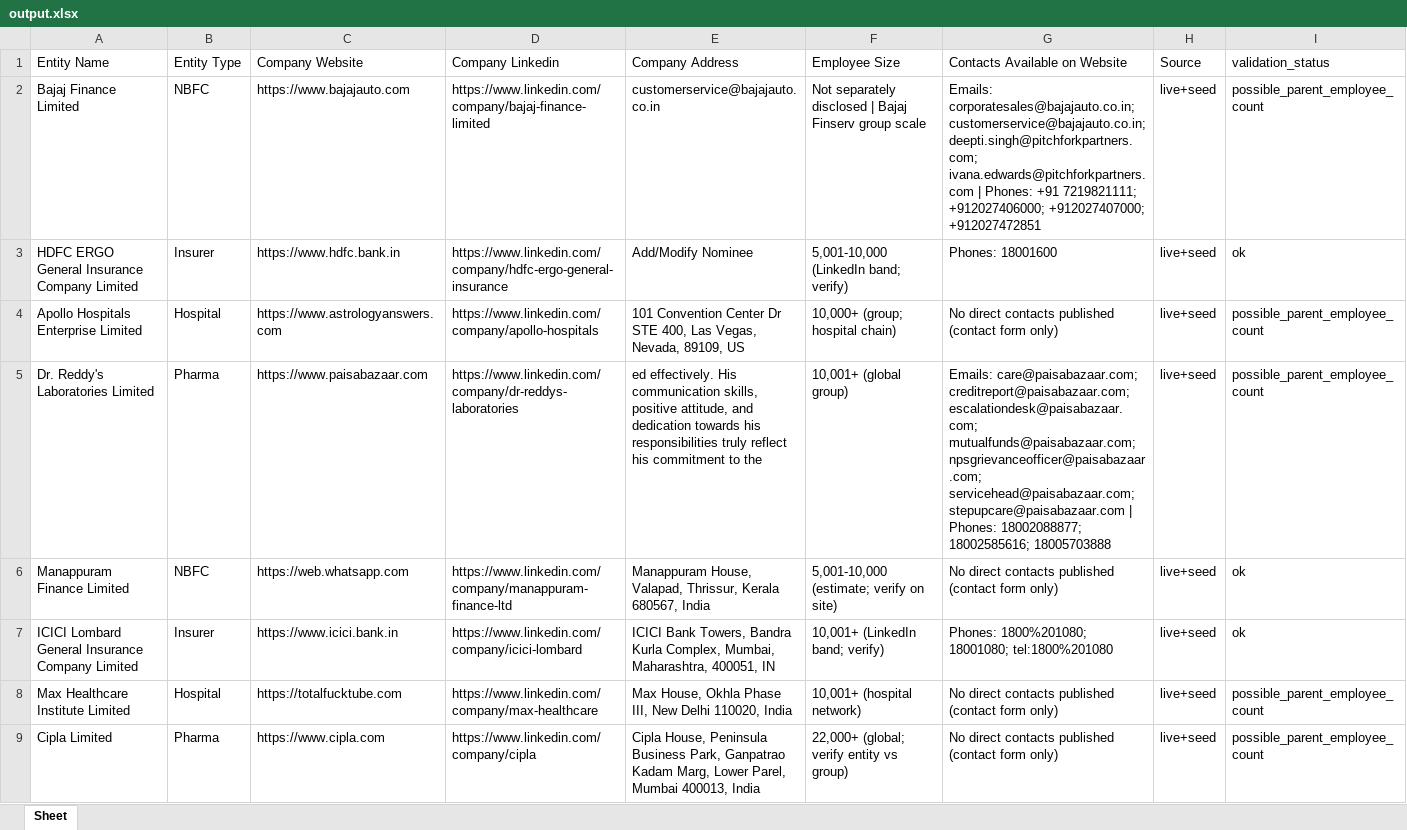
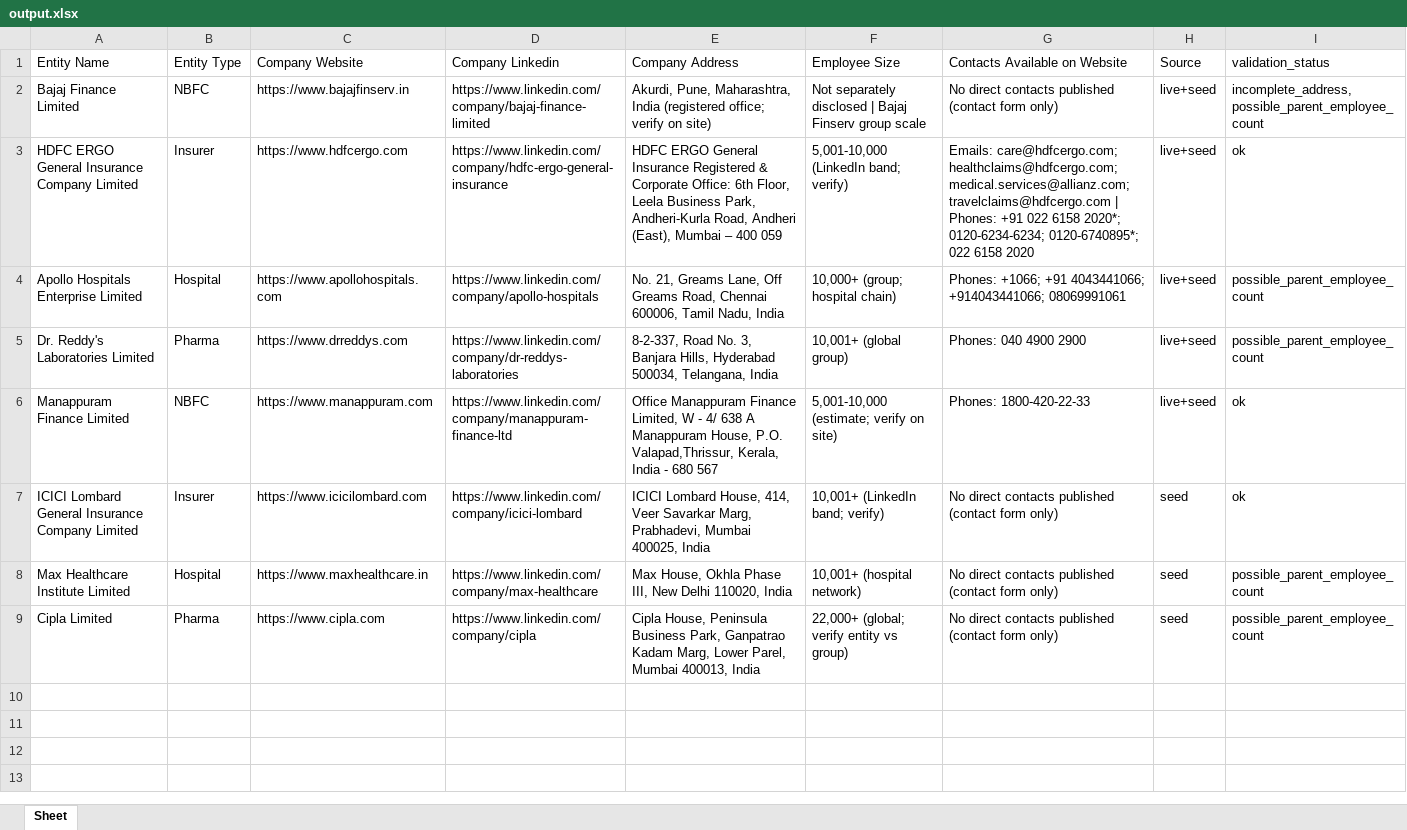
Before and after one commit to SiddheshD9099/nbfc-entity-enrichment-pipeline, an Excel workbook: output.xlsx, sheet Sheet, drawn as a sheet; values as stored, in another font and other column widths than the file's, no borders; the diff names each change by its address in the sheet, - before the commit and + after, or states it on an @@ line.

Commit message:
Add project benchmarks and validation

```diff
--- a/output.xlsx (sheet Sheet)
+++ b/output.xlsx (sheet Sheet)
-C2 (Company Website): https://www.bajajauto.com
+C2 (Company Website): https://www.bajajfinserv.in
-E2 (Company Address): customerservice@bajajauto.co.in
+E2 (Company Address): Akurdi, Pune, Maharashtra, India (registered office; verify on site)
-G2 (Contacts Available on Website): Emails: corporatesales@bajajauto.co.in; customerservice@bajajauto.co.in; deepti.singh@pitchforkpartners.com; ivana.edwards@pitchforkpartners.com | Phones: +91 7219821111; +912027406000; +912027407000; +912027472851
+G2 (Contacts Available on Website): No direct contacts published (contact form only)
-I2 (validation_status): possible_parent_employee_count
+I2 (validation_status): incomplete_address,possible_parent_employee_count
-C3 (Company Website): https://www.hdfc.bank.in
+C3 (Company Website): https://www.hdfcergo.com
-E3 (Company Address): Add/Modify Nominee
+E3 (Company Address): HDFC ERGO General Insurance Registered & Corporate Office: 6th Floor, Leela Business Park, Andheri-Kurla Road, Andheri (East), Mumbai – 400 059
-G3 (Contacts Available on Website): Phones: 18001600
+G3 (Contacts Available on Website): Emails: care@hdfcergo.com; healthclaims@hdfcergo.com; medical.services@allianz.com; travelclaims@hdfcergo.com | Phones: +91 022 6158 2020*; 0120-6234-6234; 0120-6740895*; 022 6158 2020
-C4 (Company Website): https://www.astrologyanswers.com
+C4 (Company Website): https://www.apollohospitals.com
-E4 (Company Address): 101 Convention Center Dr STE 400, Las Vegas, Nevada, 89109, US
+E4 (Company Address): No. 21, Greams Lane, Off Greams Road, Chennai 600006, Tamil Nadu, India
-G4 (Contacts Available on Website): No direct contacts published (contact form only)
+G4 (Contacts Available on Website): Phones: +1066; +91 4043441066; +914043441066; 08069991061
-C5 (Company Website): https://www.paisabazaar.com
+C5 (Company Website): https://www.drreddys.com
-E5 (Company Address): ed effectively. His communication skills, positive attitude, and dedication towards his responsibilities truly reflect his commitment to the
+E5 (Company Address): 8-2-337, Road No. 3, Banjara Hills, Hyderabad 500034, Telangana, India
-G5 (Contacts Available on Website): Emails: care@paisabazaar.com; creditreport@paisabazaar.com; escalationdesk@paisabazaar.com; mutualfunds@paisabazaar.com; npsgrievanceofficer@paisabazaar.com; servicehead@paisabazaar.com; stepupcare@paisabazaar.com | Phones: 18002088877; 18002585616; 18005703888
+G5 (Contacts Available on Website): Phones: 040 4900 2900
-C6 (Company Website): https://web.whatsapp.com
+C6 (Company Website): https://www.manappuram.com
-E6 (Company Address): Manappuram House, Valapad, Thrissur, Kerala 680567, India
+E6 (Company Address): Office Manappuram Finance Limited, W - 4/ 638 A Manappuram House, P.O. Valapad,Thrissur, Kerala, India - 680 567
-G6 (Contacts Available on Website): No direct contacts published (contact form only)
+G6 (Contacts Available on Website): Phones: 1800-420-22-33
-C7 (Company Website): https://www.icici.bank.in
+C7 (Company Website): https://www.icicilombard.com
-E7 (Company Address): ICICI Bank Towers, Bandra Kurla Complex, Mumbai, Maharashtra, 400051, IN
+E7 (Company Address): ICICI Lombard House, 414, Veer Savarkar Marg, Prabhadevi, Mumbai 400025, India
-G7 (Contacts Available on Website): Phones: 1800%201080; 18001080; tel:1800%201080
+G7 (Contacts Available on Website): No direct contacts published (contact form only)
-H7:H9 (Source): live+seed
+H7:H9 (Source): seed
-C8 (Company Website): https://totalfucktube.com
+C8 (Company Website): https://www.maxhealthcare.in
```
Also changed, not shown: 20 other files.
